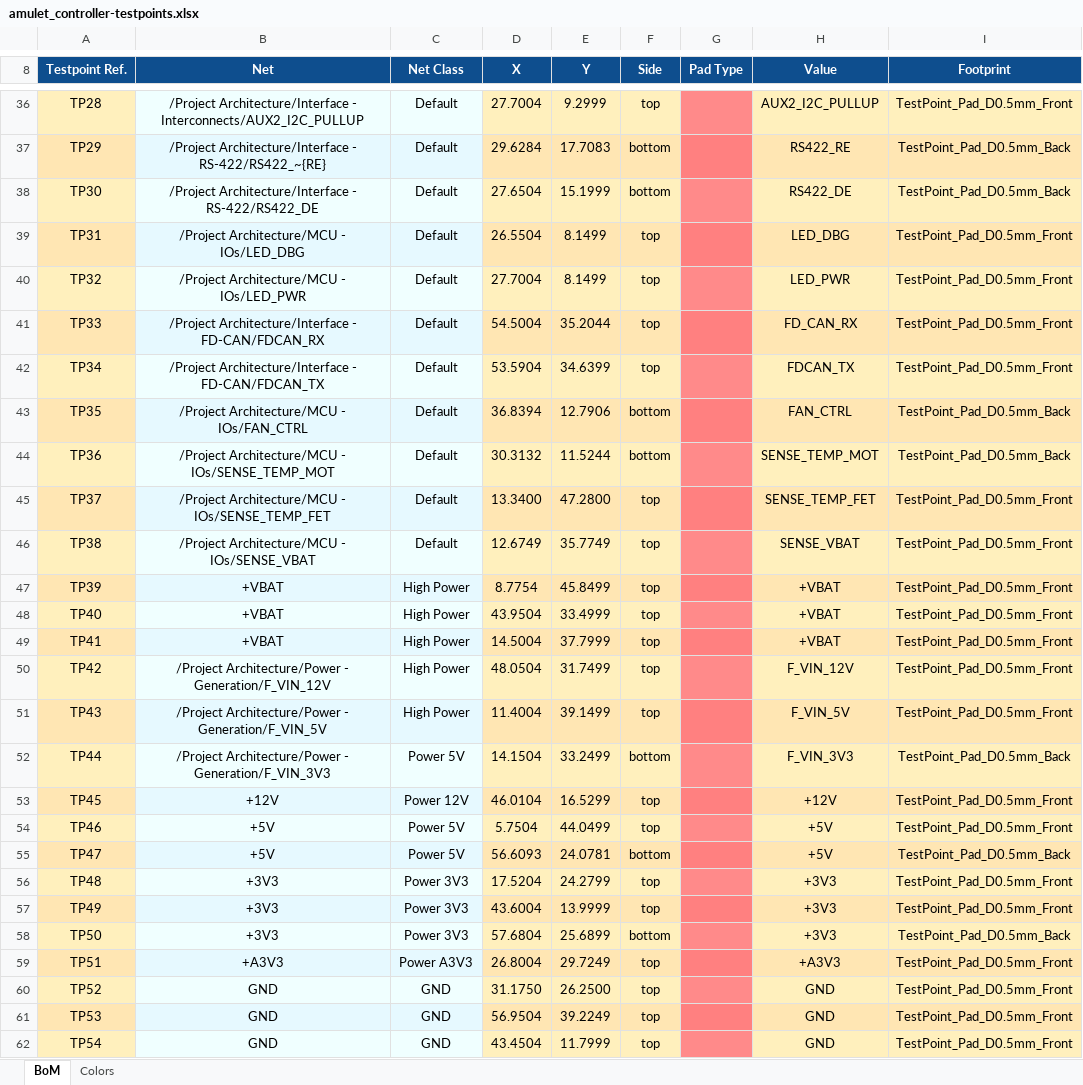
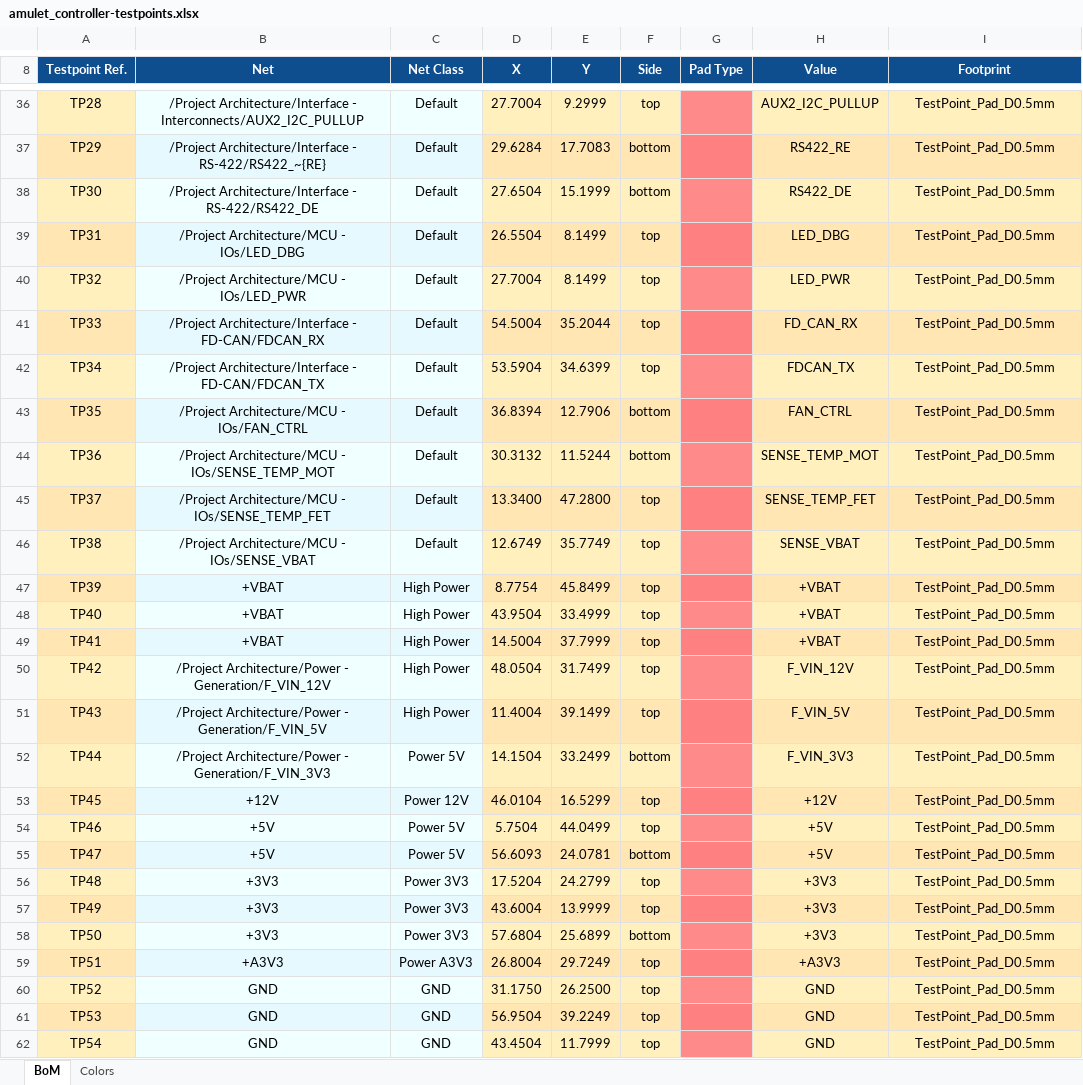
Before and after one commit to EPFLXplore/XRE_LeggedRobot_HW, an Excel workbook: amulet_controller/Generated/Testing/Testpoints/amulet_controller-testpoints.xlsx, sheet BoM, drawn as a sheet; only a part is shown, gaps mark what is left out; values as stored, in another font and other column widths than the file's, no borders; the diff covers the shown part only; the diff names each change by its address in the sheet, - before the commit and + after, or states it on an @@ line.

```diff
--- a/amulet_controller/Generated/Testing/Testpoints/amulet_controller-testpoints.xlsx (sheet BoM)
+++ b/amulet_controller/Generated/Testing/Testpoints/amulet_controller-testpoints.xlsx (sheet BoM)
-I36 (Footprint): TestPoint_Pad_D0.5mm_Front
+I36 (Footprint): TestPoint_Pad_D0.5mm
-I37:I38 (Footprint): TestPoint_Pad_D0.5mm_Back
+I37:I38 (Footprint): TestPoint_Pad_D0.5mm
-I39:I42 (Footprint): TestPoint_Pad_D0.5mm_Front
+I39:I42 (Footprint): TestPoint_Pad_D0.5mm
-I43:I44 (Footprint): TestPoint_Pad_D0.5mm_Back
+I43:I44 (Footprint): TestPoint_Pad_D0.5mm
-I45:I51 (Footprint): TestPoint_Pad_D0.5mm_Front
+I45:I51 (Footprint): TestPoint_Pad_D0.5mm
-I52 (Footprint): TestPoint_Pad_D0.5mm_Back
+I52 (Footprint): TestPoint_Pad_D0.5mm
-I53:I54 (Footprint): TestPoint_Pad_D0.5mm_Front
+I53:I54 (Footprint): TestPoint_Pad_D0.5mm
-I55 (Footprint): TestPoint_Pad_D0.5mm_Back
+I55 (Footprint): TestPoint_Pad_D0.5mm
-I56:I57 (Footprint): TestPoint_Pad_D0.5mm_Front
+I56:I57 (Footprint): TestPoint_Pad_D0.5mm
-I58 (Footprint): TestPoint_Pad_D0.5mm_Back
+I58 (Footprint): TestPoint_Pad_D0.5mm
-I59:I62 (Footprint): TestPoint_Pad_D0.5mm_Front
+I59:I62 (Footprint): TestPoint_Pad_D0.5mm
```
Also changed, not shown: 47 edited cells elsewhere in this sheet, amulet_controller/Generated/Manufacturing/Assembly/amulet_controller-bom.xlsx, 36 other files.
